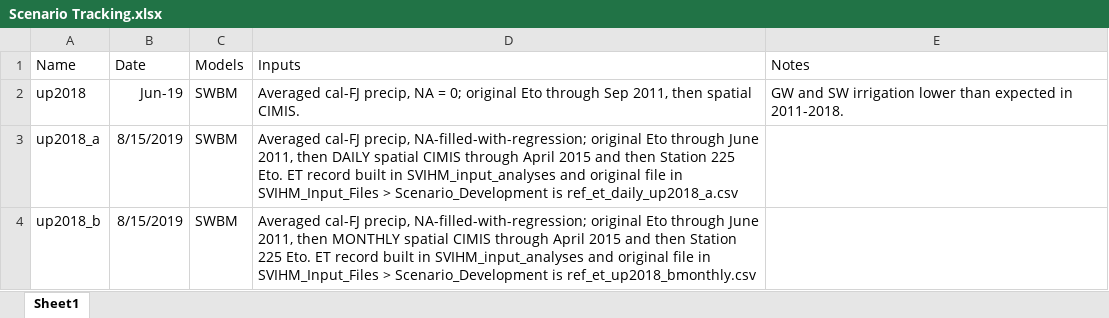
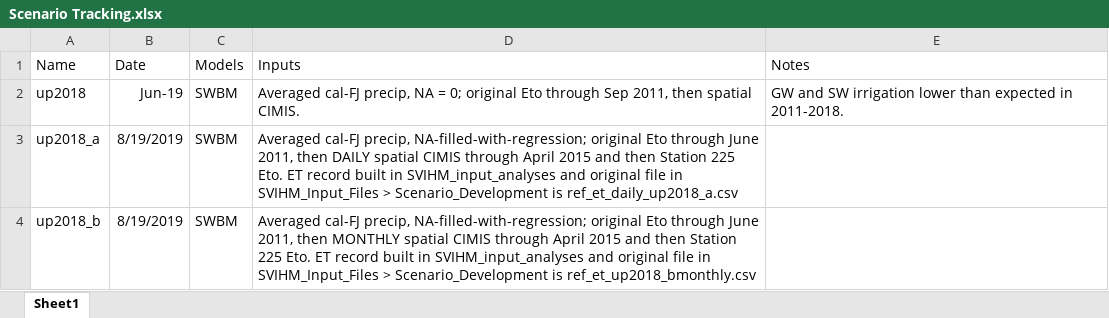
Before and after one commit to UCDavisHydro/SVIHM, an Excel workbook: SVIHM_Input_Files/Scenario_Development/Scenario Tracking.xlsx, sheet Sheet1, drawn as a sheet; values as stored, in another font and other column widths than the file's, no borders; the diff names each change by its address in the sheet, - before the commit and + after, or states it on an @@ line.

```diff
--- a/SVIHM_Input_Files/Scenario_Development/Scenario Tracking.xlsx (sheet Sheet1)
+++ b/SVIHM_Input_Files/Scenario_Development/Scenario Tracking.xlsx (sheet Sheet1)
-B3:B4 (Date): 8/15/2019
+B3:B4 (Date): 8/19/2019
```
Also changed, not shown: update_2018_notes.xlsx, 4 other files.
